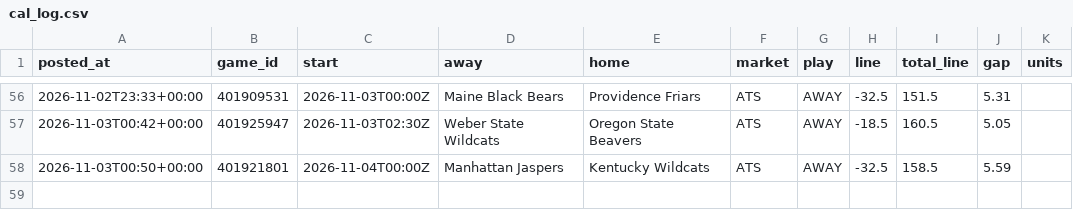
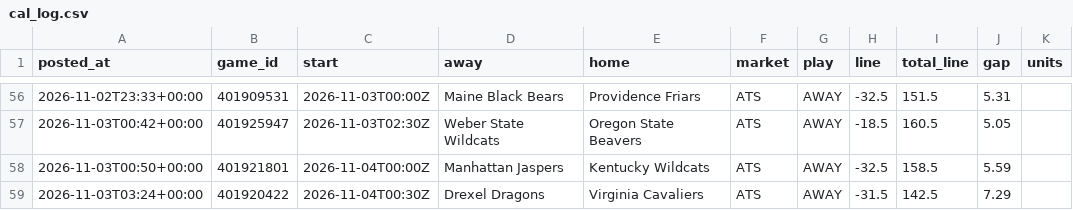
Before and after one commit to patjennings96-ctrl/ncaab-edge-board, a CSV file: data/history/cal_log.csv, drawn as a sheet; only a part is shown, gaps mark what is left out; the diff names each change by its address in the sheet, - before the commit and + after, or states it on an @@ line.

```diff
--- a/data/history/cal_log.csv
+++ b/data/history/cal_log.csv
+row 59: 2026-11-03T03:24+00:00 | 401920422 | 2026-11-04T00:30Z | Drexel Dragons | Virginia Cavaliers | ATS | AWAY | -31.5 | 142.5 | 7.29
```
Also changed, not shown: data/history/card_log.csv, data/history/odds_snapshots.csv, 5 other files.
